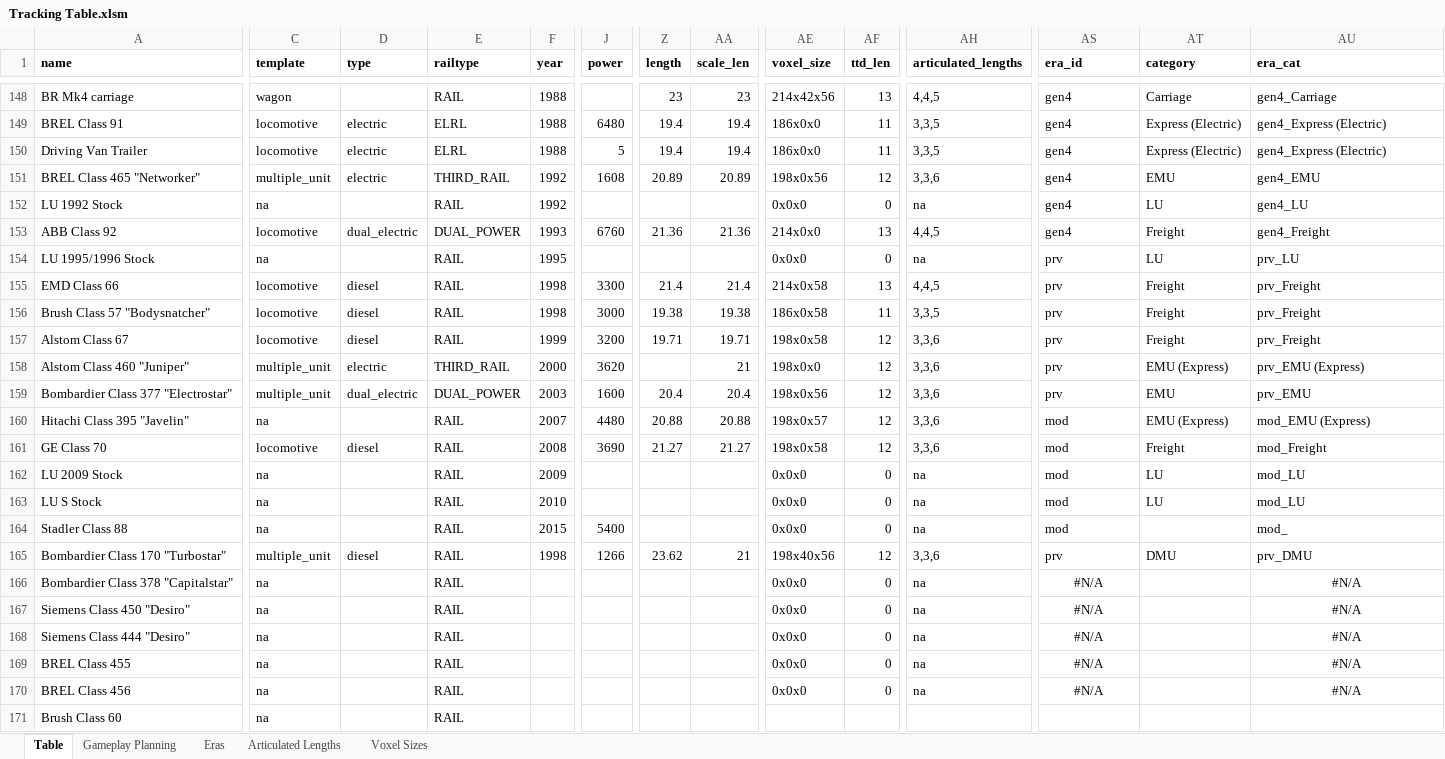
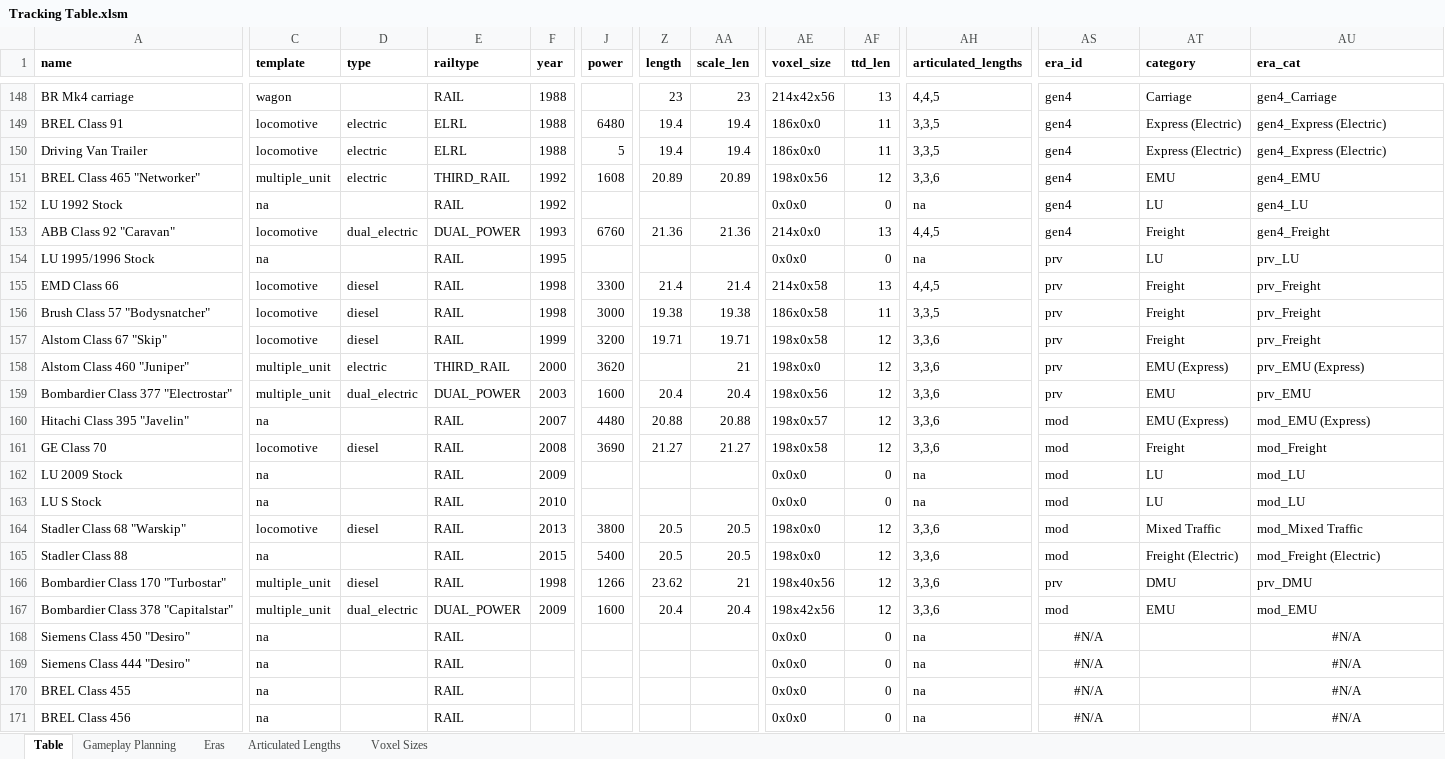
Before and after one commit to mattkimber/timberwolfs_trains, an Excel workbook: Tracking Table.xlsm, sheet Table, drawn as a sheet; only a part is shown, gaps mark what is left out; the shorter side is filled out with more unchanged rows; values as stored, in another font and other column widths than the file's, no borders; addresses are those after the commit; rows hold the shown columns only; the diff covers the shown part only; the diff names each change by its address in the sheet, - before the commit and + after, or states it on an @@ line.

```diff
--- a/Tracking Table.xlsm (sheet Table)
+++ b/Tracking Table.xlsm (sheet Table)
-A153 (name): ABB Class 92
+A153 (name): ABB Class 92 "Caravan"
-A157 (name): Alstom Class 67
+A157 (name): Alstom Class 67 "Skip"
+row 164: Stadler Class 68 "Warskip" | locomotive | diesel | RAIL | 2013 | 3800 | 20.5 | 20.5 | 198x0x0 | 12 | 3,3,6 | mod | Mixed Traffic | mod_Mixed Traffic
-Z165 (length): (empty)
+Z165 (length): 20.5
-AA165 (scale_len): (empty)
+AA165 (scale_len): 20.5
-AE165 (voxel_size): 0x0x0
+AE165 (voxel_size): 198x0x0
-AF165 (ttd_len): 0
+AF165 (ttd_len): 12
-AH165 (articulated_lengths): na
+AH165 (articulated_lengths): 3,3,6
-AT165 (category): (empty)
+AT165 (category): Freight (Electric)
-AU165 (era_cat): mod_
+AU165 (era_cat): mod_Freight (Electric)
-C167 (template): na
+C167 (template): multiple_unit
-D167 (type): (empty)
+D167 (type): dual_electric
-E167 (railtype): RAIL
+E167 (railtype): DUAL_POWER
-F167 (year): (empty)
+F167 (year): 2009
-J167 (power): (empty)
+J167 (power): 1600
-Z167 (length): (empty)
+Z167 (length): 20.4
-AA167 (scale_len): (empty)
+AA167 (scale_len): 20.4
-AE167 (voxel_size): 0x0x0
+AE167 (voxel_size): 198x42x56
-AF167 (ttd_len): 0
+AF167 (ttd_len): 12
-AH167 (articulated_lengths): na
+AH167 (articulated_lengths): 3,3,6
-AS167 (era_id): #N/A
+AS167 (era_id): mod
-AS167 alignment: center
+AS167 alignment: left
-AT167 (category): (empty)
+AT167 (category): EMU
-AU167 (era_cat): #N/A
+AU167 (era_cat): mod_EMU
-AU167 alignment: center
+AU167 alignment: left
```
Also changed, not shown: 14 edited cells elsewhere in this sheet, sheet Gameplay Planning, formulas that keep their value, 9 other files.
